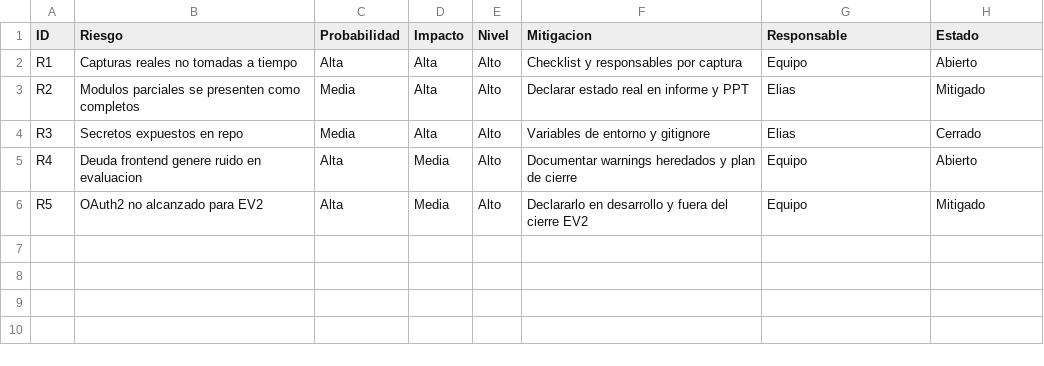
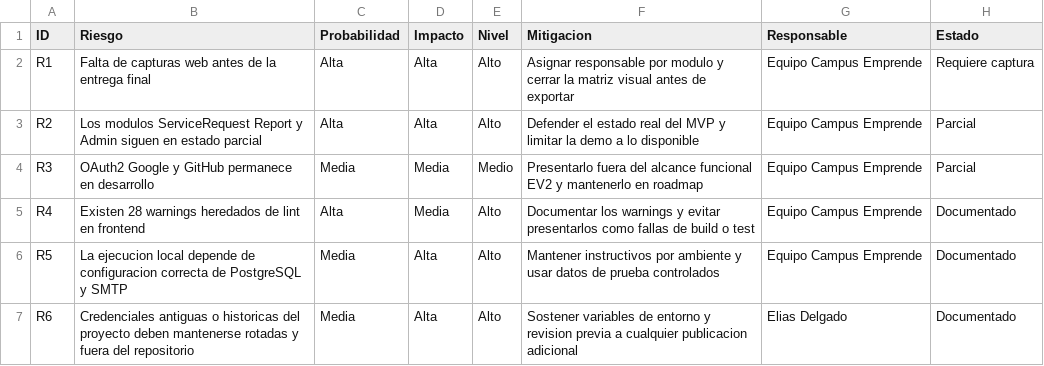
Before and after one commit to ByOneChav/campus-emprende, a CSV file: Entrega_EV2_TPY1101_Grupo8/Gestion/Riesgos/Matriz_Riesgos.csv, drawn as a sheet.

```diff
--- a/Entrega_EV2_TPY1101_Grupo8/Gestion/Riesgos/Matriz_Riesgos.csv
+++ b/Entrega_EV2_TPY1101_Grupo8/Gestion/Riesgos/Matriz_Riesgos.csv
@@ -1,6 +1,7 @@
 ID,Riesgo,Probabilidad,Impacto,Nivel,Mitigacion,Responsable,Estado
-R1,Capturas reales no tomadas a tiempo,Alta,Alta,Alto,Checklist y responsables por captura,Equipo,Abierto
-R2,Modulos parciales se presenten como completos,Media,Alta,Alto,Declarar estado real en informe y PPT,Elias,Mitigado
-R3,Secretos expuestos en repo,Media,Alta,Alto,Variables de entorno y gitignore,Elias,Cerrado
-R4,Deuda frontend genere ruido en evaluacion,Alta,Media,Alto,Documentar warnings heredados y plan de cierre,Equipo,Abierto
-R5,OAuth2 no alcanzado para EV2,Alta,Media,Alto,Declararlo en desarrollo y fuera del cierre EV2,Equipo,Mitigado
+R1,Falta de capturas web antes de la entrega final,Alta,Alta,Alto,Asignar responsable por modulo y cerrar la matriz visual antes de exportar,Equipo Campus Emprende,Requiere captura
+R2,Los modulos ServiceRequest Report y Admin siguen en estado parcial,Alta,Alta,Alto,Defender el estado real del MVP y limitar la demo a lo disponible,Equipo Campus Emprende,Parcial
+R3,OAuth2 Google y GitHub permanece en desarrollo,Media,Media,Medio,Presentarlo fuera del alcance funcional EV2 y mantenerlo en roadmap,Equipo Campus Emprende,Parcial
+R4,Existen 28 warnings heredados de lint en frontend,Alta,Media,Alto,Documentar los warnings y evitar presentarlos como fallas de build o test,Equipo Campus Emprende,Documentado
+R5,La ejecucion local depende de configuracion correcta de PostgreSQL y SMTP,Media,Alta,Alto,Mantener instructivos por ambiente y usar datos de prueba controlados,Equipo Campus Emprende,Documentado
+R6,Credenciales antiguas o historicas del proyecto deben mantenerse rotadas y fuera del repositorio,Media,Alta,Alto,Sostener variables de entorno y revision previa a cualquier publicacion adicional,Elias Delgado,Documentado
```
Also changed, not shown: Entrega_EV2_TPY1101_Grupo8/Documentacion/Evidencias_Web/lista_capturas_requeridas.csv, Entrega_EV2_TPY1101_Grupo8/Documentacion/Gantt/Carta_Gantt_EV2.csv, 19 other files.
